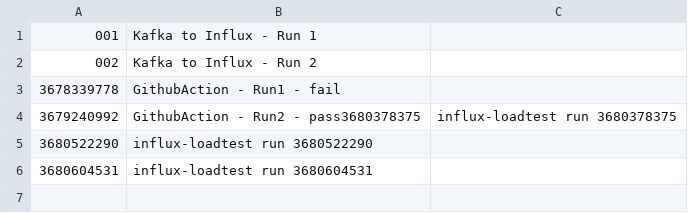
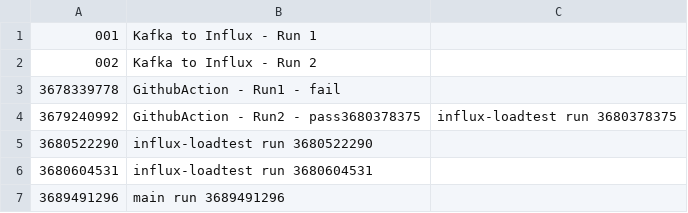
Before and after one commit to kevinaird/kevinaird.github.io, a CSV file: simple-stats/build/reports/list.csv, drawn as a sheet.

Commit message:
Pushing updated list.csv

```diff
--- a/simple-stats/build/reports/list.csv
+++ b/simple-stats/build/reports/list.csv
@@ -6 +6,2 @@
 3680604531,influx-loadtest run 3680604531
+3689491296,main run 3689491296
```
